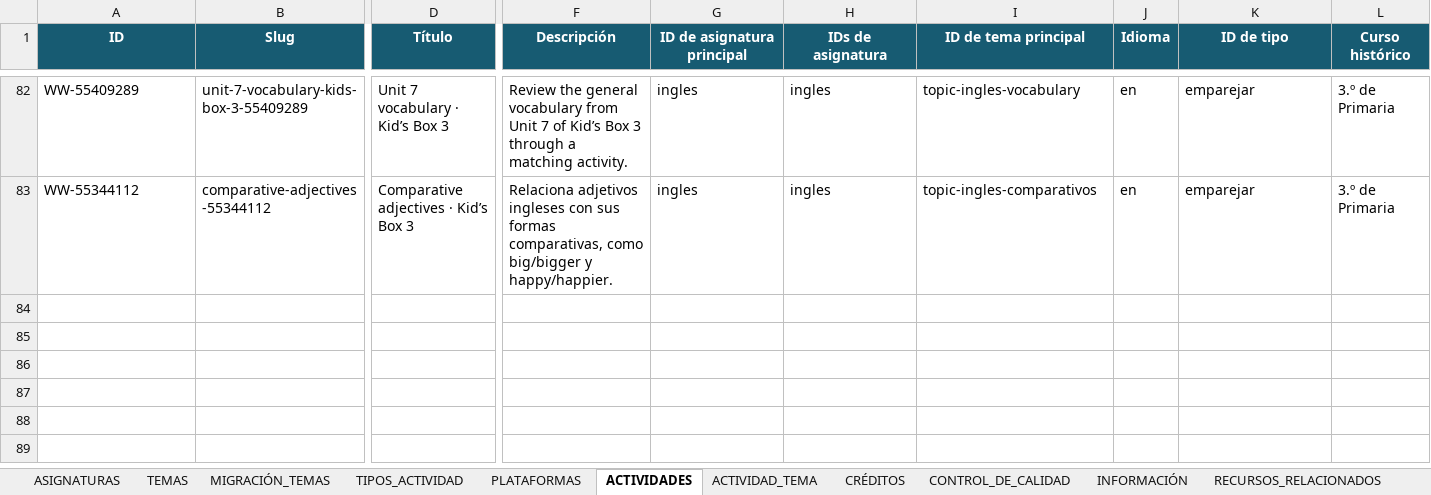
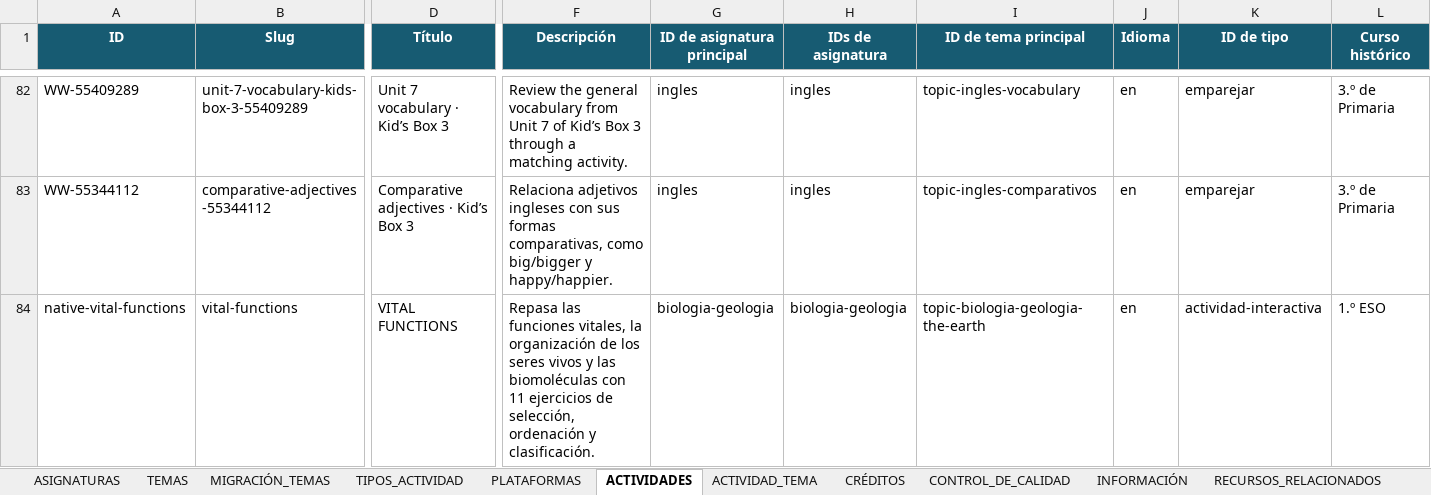
Before and after one commit to manuroma-es/Actividades-de-ciencias, an Excel workbook: data/catalogo-actividades.xlsx, sheet ACTIVIDADES, drawn as a sheet; only a part is shown, gaps mark what is left out; values as stored, in another font and other column widths than the file's, no borders; rows hold the shown columns only; the diff names each change by its address in the sheet, - before the commit and + after, or states it on an @@ line.

Commit message:
feat: add Biology and Geology, THE EARTH and Vital Functions to the catalog

```diff
--- a/data/catalogo-actividades.xlsx (sheet ACTIVIDADES)
+++ b/data/catalogo-actividades.xlsx (sheet ACTIVIDADES)
+row 84: native-vital-functions | vital-functions | VITAL FUNCTIONS | Repasa las funciones vitales, la organización de los seres vivos y las biomoléculas con 11 ejercicios de selección, ordenación y clasificación. | biologia-geologia | biologia-geologia | topic-biologia-geologia-the-earth | en | actividad-interactiva | 1.º ESO
```
Also changed, not shown: sheet TEMAS, sheet ASIGNATURAS, sheet CRÉDITOS, sheet TIPOS_ACTIVIDAD, sheet ACTIVIDAD_TEMA, 16 other files.
